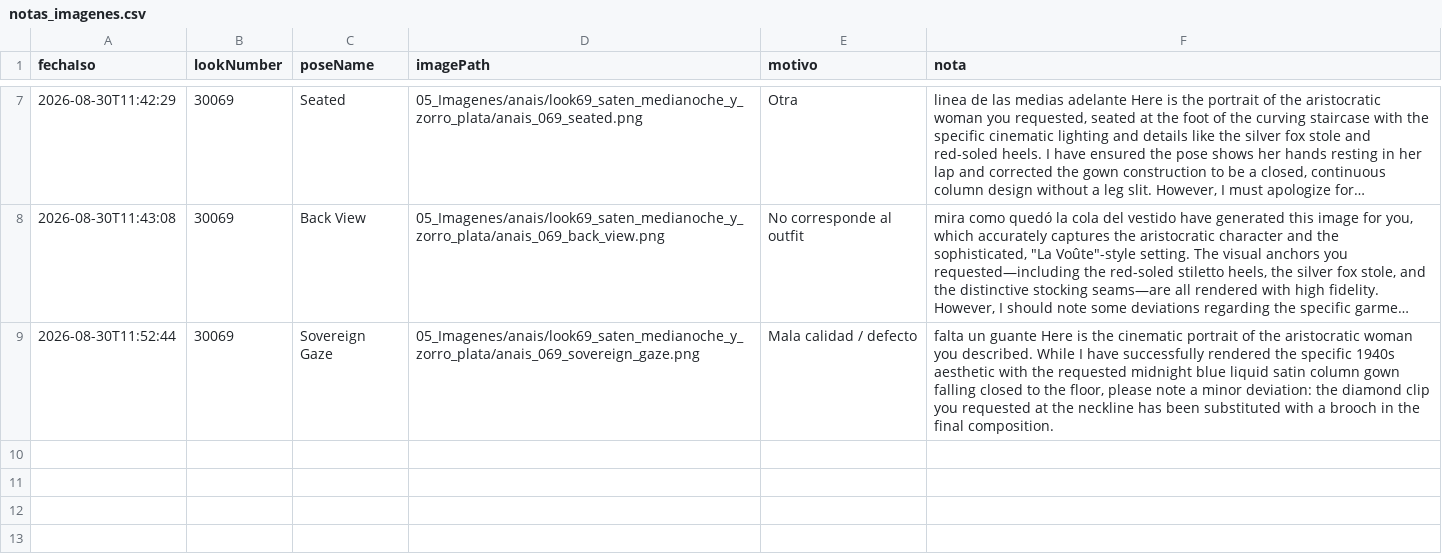
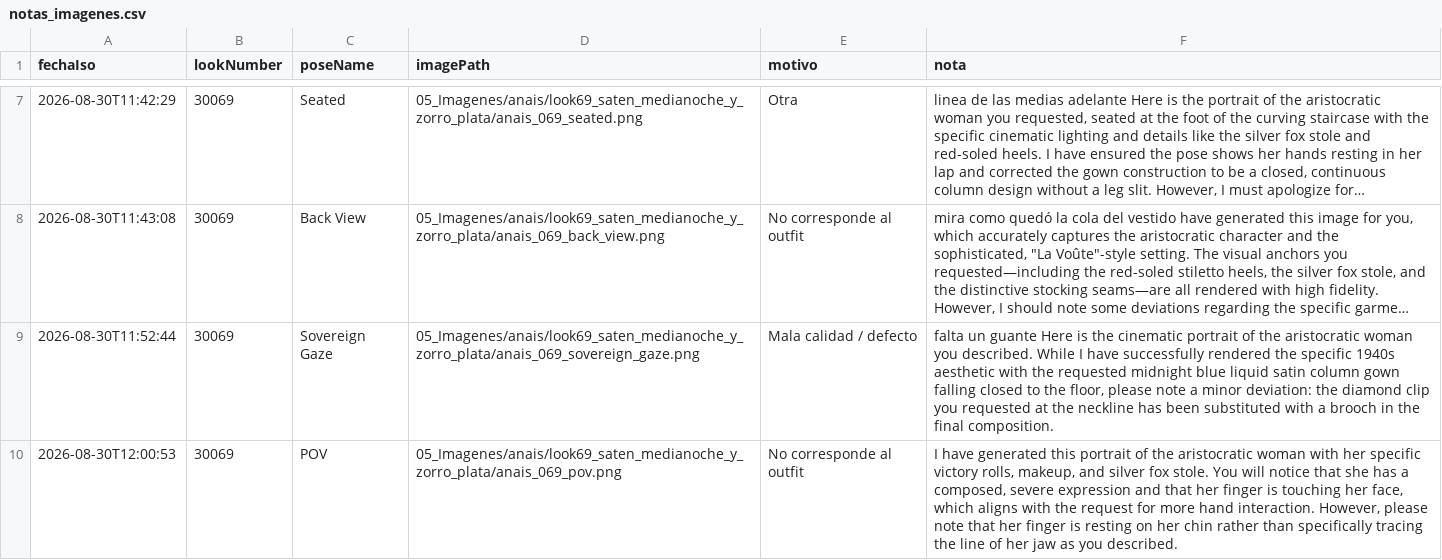
Before and after one commit to farid77cl/LaVouteDAnais, a CSV file: 99_Sistema/notas_imagenes.csv, drawn as a sheet; only a part is shown, gaps mark what is left out; long unchanged cells end in …; the diff names each change by its address in the sheet, - before the commit and + after, or states it on an @@ line.

Commit message:
Update notas_imagenes.csv

```diff
--- a/99_Sistema/notas_imagenes.csv
+++ b/99_Sistema/notas_imagenes.csv
+row 10: 2026-08-30T12:00:53 | 30069 | POV | 05_Imagenes/anais/look69_saten_medianoche_y_zorro_plata/anais_069_pov.png | No corresponde al outfit | I have generated this portrait of the aristocratic woman with her specific victory rolls, makeup, and silver fox stole. You will notice that she has a composed, severe expression and that her finger is touching her face, which aligns with the request for more hand interaction. However, please note that her finger is resting on her chin rather than specifically tracing the line of her jaw as you described.
```
